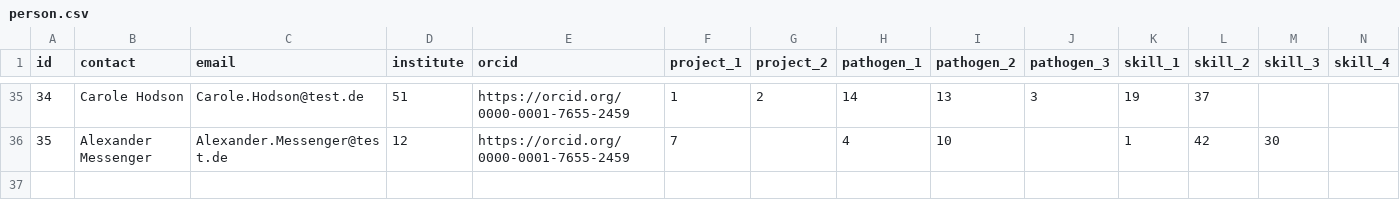
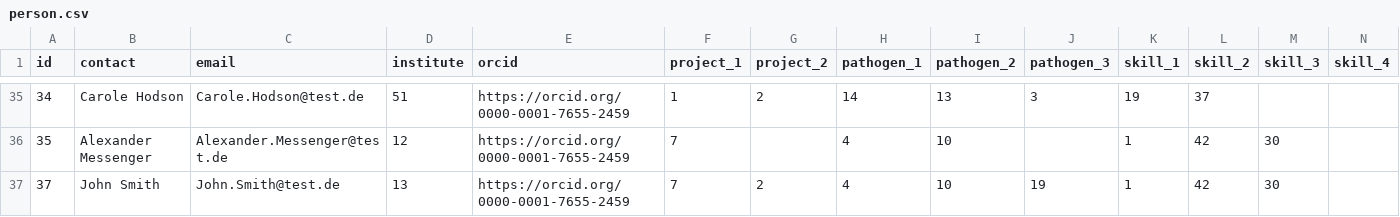
Before and after one commit to Fraunhofer-ITMP/AMR-KG, a CSV file: data/AMR/person.csv, drawn as a sheet; only a part is shown, gaps mark what is left out; the diff names each change by its address in the sheet, - before the commit and + after, or states it on an @@ line.

Commit message:
Update person.csv

```diff
--- a/data/AMR/person.csv
+++ b/data/AMR/person.csv
+row 37: 37 | John Smith | John.Smith@test.de | 13 | https://orcid.org/0000-0001-7655-2459 | 7 | 2 | 4 | 10 | 19 | 1 | 42 | 30
```
